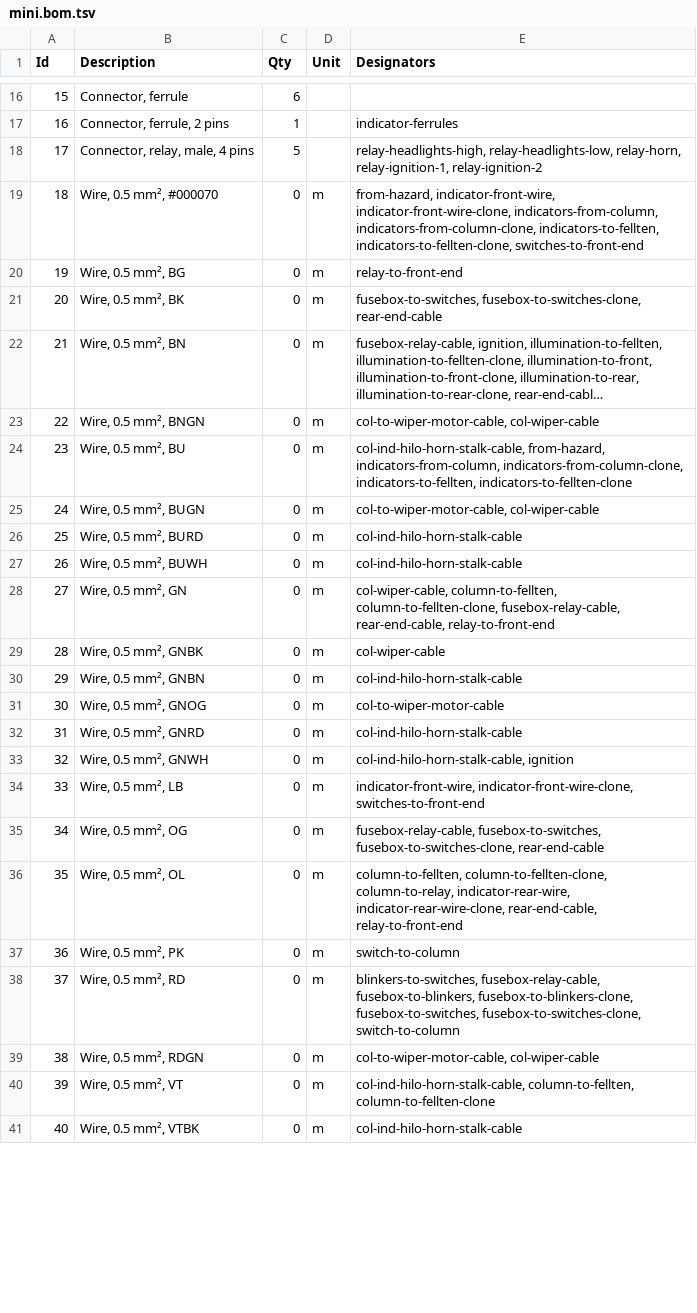
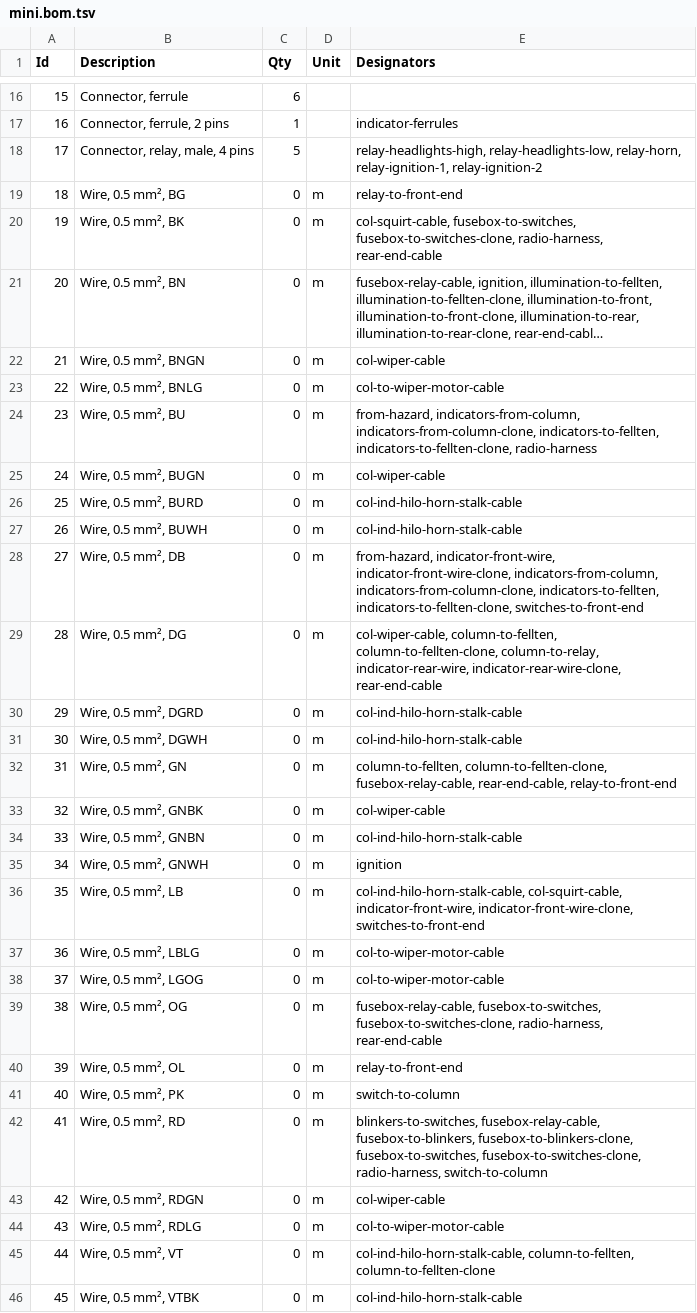
Before and after one commit to thetoolman/wiring-mini, a TSV file: mini.bom.tsv, drawn as a sheet; only a part is shown, gaps mark what is left out; long unchanged cells end in …; removed rows and columns are numbered as before the commit, all else as after; the diff covers the shown part only; the diff names each change by its address in the sheet, - before the commit and + after, or states it on an @@ line.

```diff
--- a/mini.bom.tsv
+++ b/mini.bom.tsv
-row 19: 18 | Wire, 0.5 mm², #000070 | 0 | m | from-hazard, indicator-front-wire, indicator-front-wire-clone, indicators-from-column, indicators-from-column-clone, indicators-to-fellten, indicators-to-fellten-clone, switches-to-front-end
@@ column A (Id) renumbered from row 19 down @@
-E20 (Designators): fusebox-to-switches, fusebox-to-switches-clone, rear-end-cable
+E20 (Designators): col-squirt-cable, fusebox-to-switches, fusebox-to-switches-clone, radio-harness, rear-end-cable
-E22 (Designators): col-to-wiper-motor-cable, col-wiper-cable
+E22 (Designators): col-wiper-cable
+row 23: 22 | Wire, 0.5 mm², BNLG | 0 | m | col-to-wiper-motor-cable
-E24 (Designators): col-ind-hilo-horn-stalk-cable, from-hazard, indicators-from-column, indicators-from-column-clone, indicators-to-fellten, indicators-to-fellten-clone
+E24 (Designators): from-hazard, indicators-from-column, indicators-from-column-clone, indicators-to-fellten, indicators-to-fellten-clone, radio-harness
-E25 (Designators): col-to-wiper-motor-cable, col-wiper-cable
+E25 (Designators): col-wiper-cable
+row 28: 27 | Wire, 0.5 mm², DB | 0 | m | from-hazard, indicator-front-wire, indicator-front-wire-clone, indicators-from-column, indicators-from-column-clone, indicators-to-fellten, indicators-to-fellten-clone, switches-to-front-end
+row 29: 28 | Wire, 0.5 mm², DG | 0 | m | col-wiper-cable, column-to-fellten, column-to-fellten-clone, column-to-relay, indicator-rear-wire, indicator-rear-wire-clone, rear-end-cable
+row 30: 29 | Wire, 0.5 mm², DGRD | 0 | m | col-ind-hilo-horn-stalk-cable
+row 31: 30 | Wire, 0.5 mm², DGWH | 0 | m | col-ind-hilo-horn-stalk-cable
-E32 (Designators): col-wiper-cable, column-to-fellten, column-to-fellten-clone,…
+E32 (Designators): column-to-fellten, column-to-fellten-clone,…
-row 31: 30 | Wire, 0.5 mm², GNOG | 0 | m | col-to-wiper-motor-cable
-row 32: 31 | Wire, 0.5 mm², GNRD | 0 | m | col-ind-hilo-horn-stalk-cable
-E35 (Designators): col-ind-hilo-horn-stalk-cable, ignition
+E35 (Designators): ignition
-E36 (Designators): indicator-front-wire, indicator-front-wire-clone,…
+E36 (Designators): col-ind-hilo-horn-stalk-cable, col-squirt-cable, indicator-front-wire, indicator-front-wire-clone,…
+row 37: 36 | Wire, 0.5 mm², LBLG | 0 | m | col-to-wiper-motor-cable
+row 38: 37 | Wire, 0.5 mm², LGOG | 0 | m | col-to-wiper-motor-cable
-E39 (Designators): …fusebox-to-switches, fusebox-to-switches-clone, rear-end-cable
+E39 (Designators): …fusebox-to-switches, fusebox-to-switches-clone, radio-harness, rear-end-cable
-E40 (Designators): column-to-fellten, column-to-fellten-clone, column-to-relay, indicator-rear-wire, indicator-rear-wire-clone, rear-end-cable, relay-to-front-end
+E40 (Designators): relay-to-front-end
-E42 (Designators): …fusebox-to-switches, fusebox-to-switches-clone, switch-to-column
+E42 (Designators): …fusebox-to-switches, fusebox-to-switches-clone, radio-harness, switch-to-column
-E43 (Designators): col-to-wiper-motor-cable, col-wiper-cable
+E43 (Designators): col-wiper-cable
+row 44: 43 | Wire, 0.5 mm², RDLG | 0 | m | col-to-wiper-motor-cable
```
Also changed, not shown: 6 edited cells elsewhere in this file, 4 other files.
